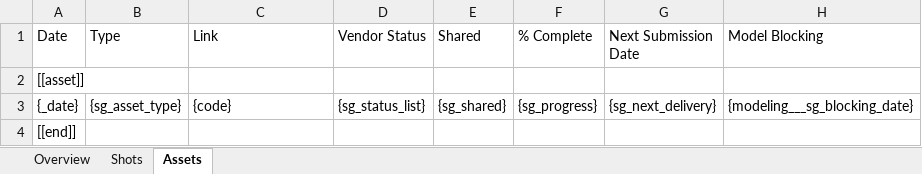
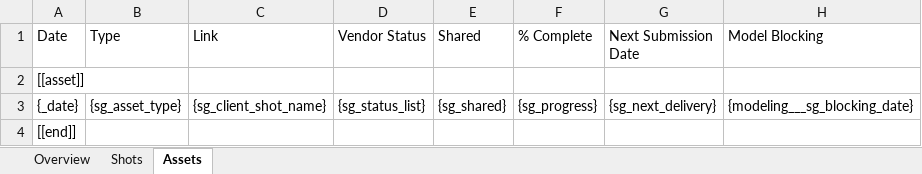
Before and after one commit to rischpierre/ayon-shotgrid, an Excel workbook: services/ami/ami/ami_weekly_status_report/per_project/Huckleberry/Huckleberry_wsr_template.xlsx, sheet Assets, drawn as a sheet; only a part is shown; values as stored, in another font and other column widths than the file's, no borders; the diff names each change by its address in the sheet, - before the commit and + after, or states it on an @@ line.

Commit message:
adding zed tasks and update hb wsr template

```diff
--- a/services/ami/ami/ami_weekly_status_report/per_project/Huckleberry/Huckleberry_wsr_template.xlsx (sheet Assets)
+++ b/services/ami/ami/ami_weekly_status_report/per_project/Huckleberry/Huckleberry_wsr_template.xlsx (sheet Assets)
-C3 (Link): {code}
+C3 (Link): {sg_client_shot_name}
```
Also changed, not shown: 1 other file.
